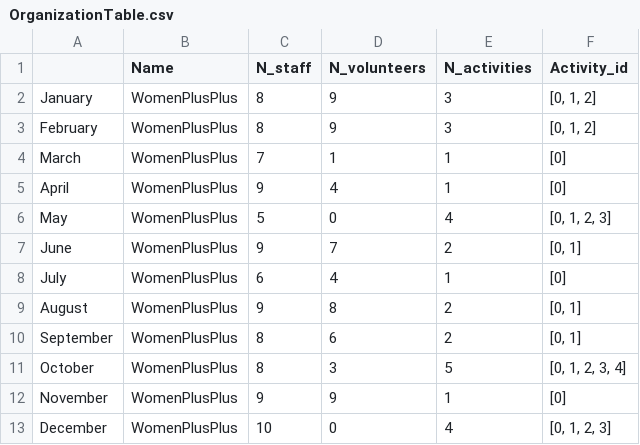
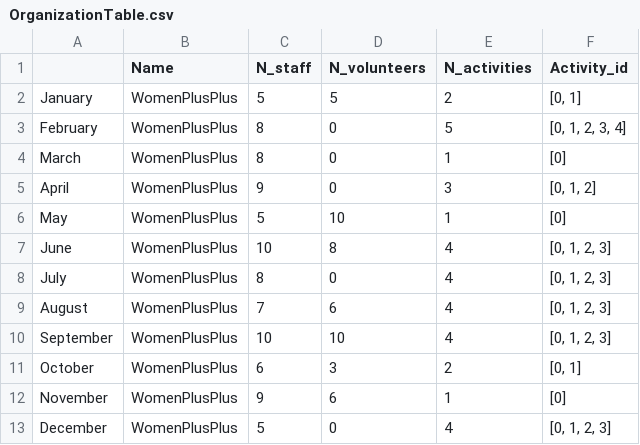
Before and after one commit to WomenPlusPlus/hack-n-lead-starter, a CSV file: data/OrganizationTable.csv, drawn as a sheet.

Commit message:
Adding Acitivities sample table

```diff
--- a/data/OrganizationTable.csv
+++ b/data/OrganizationTable.csv
@@ -1,13 +1,13 @@
 ,Name,N_staff,N_volunteers,N_activities,Activity_id
-January,WomenPlusPlus,8,9,3,"[0, 1, 2]"
-February,WomenPlusPlus,8,9,3,"[0, 1, 2]"
-March,WomenPlusPlus,7,1,1,[0]
-April,WomenPlusPlus,9,4,1,[0]
-May,WomenPlusPlus,5,0,4,"[0, 1, 2, 3]"
-June,WomenPlusPlus,9,7,2,"[0, 1]"
-July,WomenPlusPlus,6,4,1,[0]
-August,WomenPlusPlus,9,8,2,"[0, 1]"
-September,WomenPlusPlus,8,6,2,"[0, 1]"
-October,WomenPlusPlus,8,3,5,"[0, 1, 2, 3, 4]"
-November,WomenPlusPlus,9,9,1,[0]
-December,WomenPlusPlus,10,0,4,"[0, 1, 2, 3]"
+January,WomenPlusPlus,5,5,2,"[0, 1]"
+February,WomenPlusPlus,8,0,5,"[0, 1, 2, 3, 4]"
+March,WomenPlusPlus,8,0,1,[0]
+April,WomenPlusPlus,9,0,3,"[0, 1, 2]"
+May,WomenPlusPlus,5,10,1,[0]
+June,WomenPlusPlus,10,8,4,"[0, 1, 2, 3]"
+July,WomenPlusPlus,8,0,4,"[0, 1, 2, 3]"
+August,WomenPlusPlus,7,6,4,"[0, 1, 2, 3]"
+September,WomenPlusPlus,10,10,4,"[0, 1, 2, 3]"
+October,WomenPlusPlus,6,3,2,"[0, 1]"
+November,WomenPlusPlus,9,6,1,[0]
+December,WomenPlusPlus,5,0,4,"[0, 1, 2, 3]"
```
